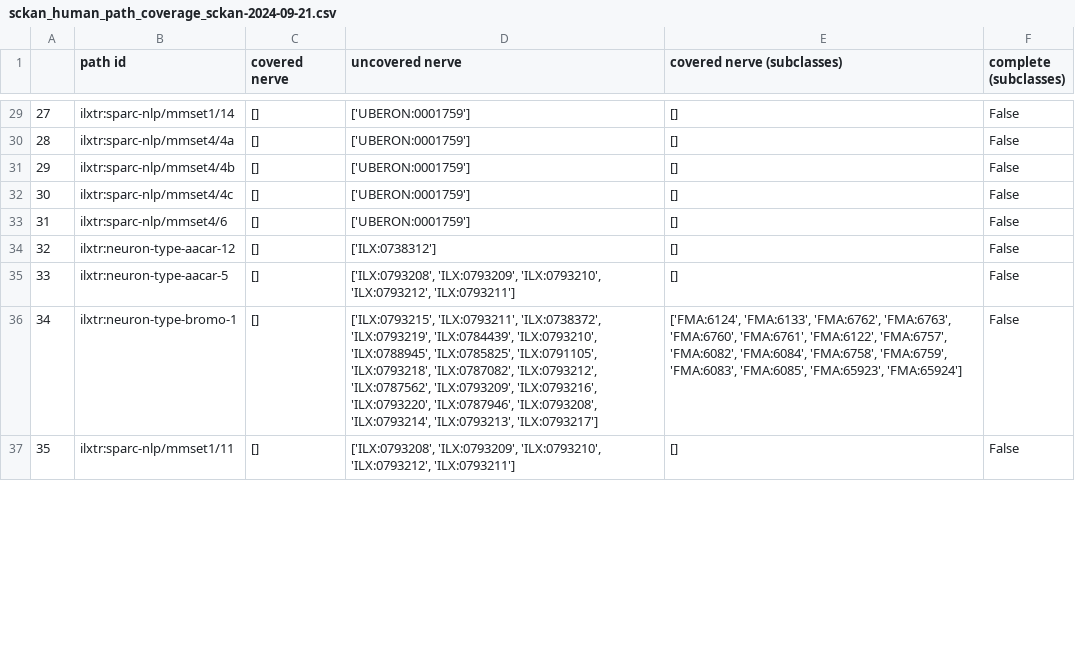
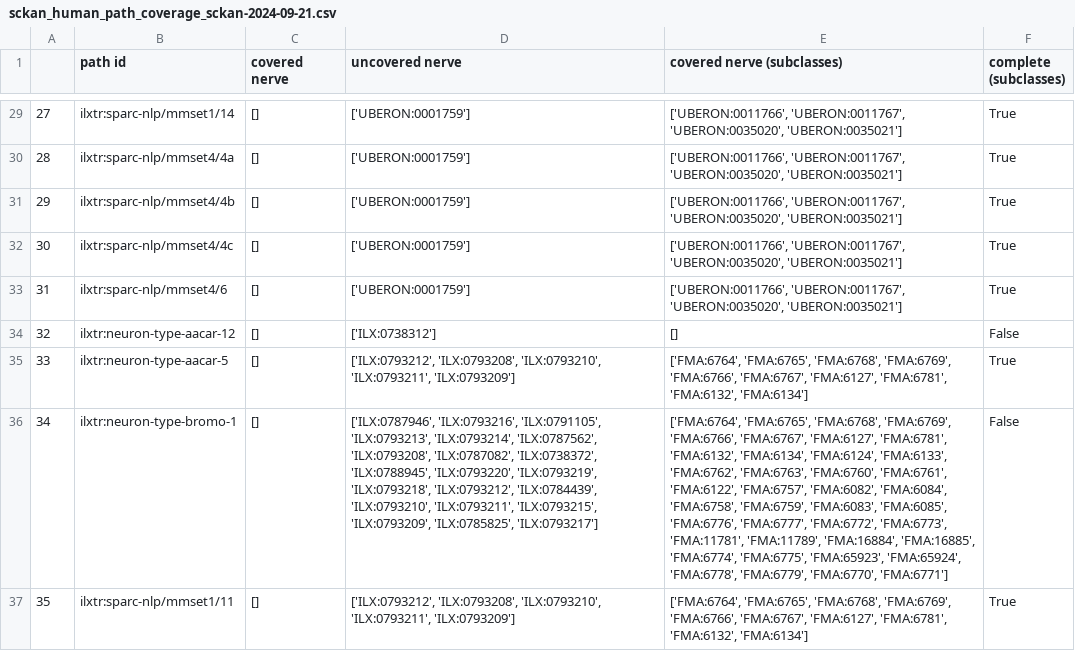
Before and after one commit to napakalas/sckan-nerves, a CSV file: data/generated/sckan_human_path_coverage_sckan-2024-09-21.csv, drawn as a sheet; only a part is shown, gaps mark what is left out; the diff covers the shown part only; the diff names each change by its address in the sheet, - before the commit and + after, or states it on an @@ line.

```diff
--- a/data/generated/sckan_human_path_coverage_sckan-2024-09-21.csv
+++ b/data/generated/sckan_human_path_coverage_sckan-2024-09-21.csv
-E29:E33 (covered nerve (subclasses)): []
+E29:E33 (covered nerve (subclasses)): ['UBERON:0011766', 'UBERON:0011767', 'UBERON:0035020', 'UBERON:0035021']
-F29:F33 (complete (subclasses)): False
+F29:F33 (complete (subclasses)): True
-D35 (uncovered nerve): ['ILX:0793208', 'ILX:0793209', 'ILX:0793210', 'ILX:0793212', 'ILX:0793211']
+D35 (uncovered nerve): ['ILX:0793212', 'ILX:0793208', 'ILX:0793210', 'ILX:0793211', 'ILX:0793209']
-E35 (covered nerve (subclasses)): []
+E35 (covered nerve (subclasses)): ['FMA:6764', 'FMA:6765', 'FMA:6768', 'FMA:6769', 'FMA:6766', 'FMA:6767', 'FMA:6127', 'FMA:6781', 'FMA:6132', 'FMA:6134']
-F35 (complete (subclasses)): False
+F35 (complete (subclasses)): True
-D36 (uncovered nerve): ['ILX:0793215', 'ILX:0793211', 'ILX:0738372', 'ILX:0793219', 'ILX:0784439', 'ILX:0793210', 'ILX:0788945', 'ILX:0785825', 'ILX:0791105', 'ILX:0793218', 'ILX:0787082', 'ILX:0793212', 'ILX:0787562', 'ILX:0793209', 'ILX:0793216', 'ILX:0793220', 'ILX:0787946', 'ILX:0793208', 'ILX:0793214', 'ILX:0793213', 'ILX:0793217']
+D36 (uncovered nerve): ['ILX:0787946', 'ILX:0793216', 'ILX:0791105', 'ILX:0793213', 'ILX:0793214', 'ILX:0787562', 'ILX:0793208', 'ILX:0787082', 'ILX:0738372', 'ILX:0788945', 'ILX:0793220', 'ILX:0793219', 'ILX:0793218', 'ILX:0793212', 'ILX:0784439', 'ILX:0793210', 'ILX:0793211', 'ILX:0793215', 'ILX:0793209', 'ILX:0785825', 'ILX:0793217']
-E36 (covered nerve (subclasses)): ['FMA:6124', 'FMA:6133', 'FMA:6762', 'FMA:6763', 'FMA:6760', 'FMA:6761', 'FMA:6122', 'FMA:6757', 'FMA:6082', 'FMA:6084', 'FMA:6758', 'FMA:6759', 'FMA:6083', 'FMA:6085', 'FMA:65923', 'FMA:65924']
+E36 (covered nerve (subclasses)): ['FMA:6764', 'FMA:6765', 'FMA:6768', 'FMA:6769', 'FMA:6766', 'FMA:6767', 'FMA:6127', 'FMA:6781', 'FMA:6132', 'FMA:6134', 'FMA:6124', 'FMA:6133', 'FMA:6762', 'FMA:6763', 'FMA:6760', 'FMA:6761', 'FMA:6122', 'FMA:6757', 'FMA:6082', 'FMA:6084', 'FMA:6758', 'FMA:6759', 'FMA:6083', 'FMA:6085', 'FMA:6776', 'FMA:6777', 'FMA:6772', 'FMA:6773', 'FMA:11781', 'FMA:11789', 'FMA:16884', 'FMA:16885', 'FMA:6774', 'FMA:6775', 'FMA:65923', 'FMA:65924', 'FMA:6778', 'FMA:6779', 'FMA:6770', 'FMA:6771']
-D37 (uncovered nerve): ['ILX:0793208', 'ILX:0793209', 'ILX:0793210', 'ILX:0793212', 'ILX:0793211']
+D37 (uncovered nerve): ['ILX:0793212', 'ILX:0793208', 'ILX:0793210', 'ILX:0793211', 'ILX:0793209']
-E37 (covered nerve (subclasses)): []
+E37 (covered nerve (subclasses)): ['FMA:6764', 'FMA:6765', 'FMA:6768', 'FMA:6769', 'FMA:6766', 'FMA:6767', 'FMA:6127', 'FMA:6781', 'FMA:6132', 'FMA:6134']
-F37 (complete (subclasses)): False
+F37 (complete (subclasses)): True
```
Also changed, not shown: 146 edited cells elsewhere in this file, 1 other file.
